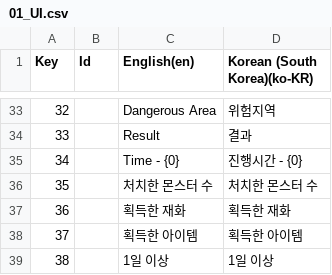
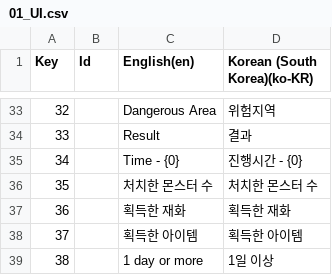
Before and after one commit to Rellious89/desktop_RPG, a CSV file: TableData/Localization/01_UI.csv, drawn as a sheet; only a part is shown, gaps mark what is left out.

```diff
--- a/TableData/Localization/01_UI.csv
+++ b/TableData/Localization/01_UI.csv
@@ -38,2 +38,2 @@ Key,Id,English(en),Korean (South Korea)(ko-KR)
 37,,획득한 아이템,획득한 아이템
-38,,1일 이상,1일 이상
+38,,1 day or more,1일 이상
```
Also changed, not shown: 20 other files.
